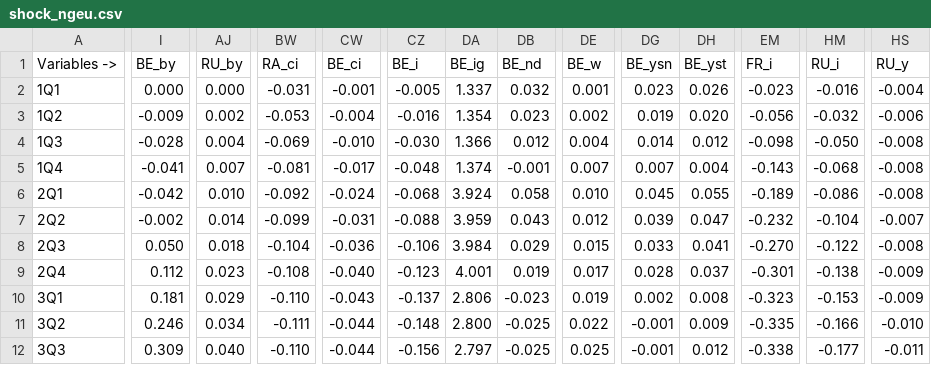
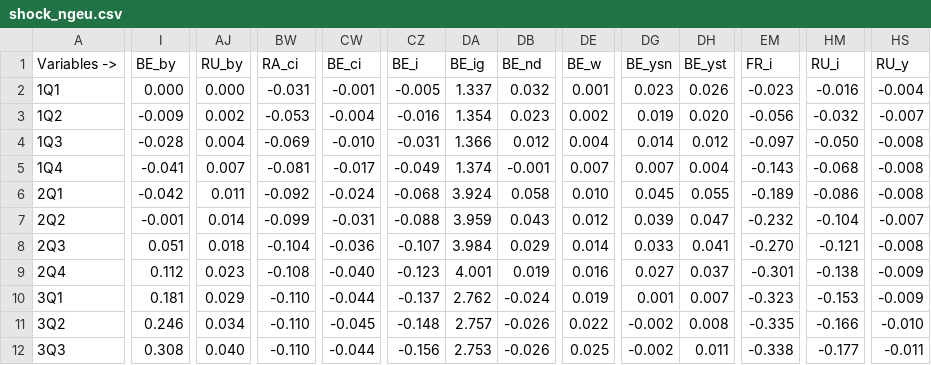
Before and after one commit to kbankowski-econ/2024-01_eagle, a CSV file: docs/2025-02_working-paper/figures/shock_ngeu.csv, drawn as a sheet; only a part is shown, gaps mark what is left out; the diff covers the shown part only; the diff names each change by its address in the sheet, - before the commit and + after, or states it on an @@ line.

```diff
--- a/docs/2025-02_working-paper/figures/shock_ngeu.csv
+++ b/docs/2025-02_working-paper/figures/shock_ngeu.csv
-HS3 (RU_y): -0.006
+HS3 (RU_y): -0.007
-CZ4 (BE_i): -0.030
+CZ4 (BE_i): -0.031
-EM4 (FR_i): -0.098
+EM4 (FR_i): -0.097
-CZ5 (BE_i): -0.048
+CZ5 (BE_i): -0.049
-AJ6 (RU_by): 0.010
+AJ6 (RU_by): 0.011
-I7 (BE_by): -0.002
+I7 (BE_by): -0.001
-I8 (BE_by): 0.050
+I8 (BE_by): 0.051
-CZ8 (BE_i): -0.106
+CZ8 (BE_i): -0.107
-DE8 (BE_w): 0.015
+DE8 (BE_w): 0.014
-HM8 (RU_i): -0.122
+HM8 (RU_i): -0.121
-DE9 (BE_w): 0.017
+DE9 (BE_w): 0.016
-DG9 (BE_ysn): 0.028
+DG9 (BE_ysn): 0.027
-CW10 (BE_ci): -0.043
+CW10 (BE_ci): -0.044
-DA10 (BE_ig): 2.806
+DA10 (BE_ig): 2.762
-DB10 (BE_nd): -0.023
+DB10 (BE_nd): -0.024
-DG10 (BE_ysn): 0.002
+DG10 (BE_ysn): 0.001
-DH10 (BE_yst): 0.008
+DH10 (BE_yst): 0.007
-BW11 (RA_ci): -0.111
+BW11 (RA_ci): -0.110
-CW11 (BE_ci): -0.044
+CW11 (BE_ci): -0.045
-DA11 (BE_ig): 2.800
+DA11 (BE_ig): 2.757
-DB11:DB12 (BE_nd): -0.025
+DB11:DB12 (BE_nd): -0.026
-DG11:DG12 (BE_ysn): -0.001
+DG11:DG12 (BE_ysn): -0.002
-DH11 (BE_yst): 0.009
+DH11 (BE_yst): 0.008
-I12 (BE_by): 0.309
+I12 (BE_by): 0.308
-DA12 (BE_ig): 2.797
+DA12 (BE_ig): 2.753
-DH12 (BE_yst): 0.012
+DH12 (BE_yst): 0.011
```
Also changed, not shown: 72 edited cells elsewhere in this file, 7 other files.
